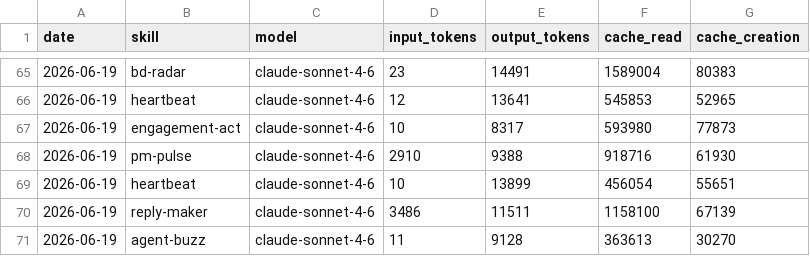
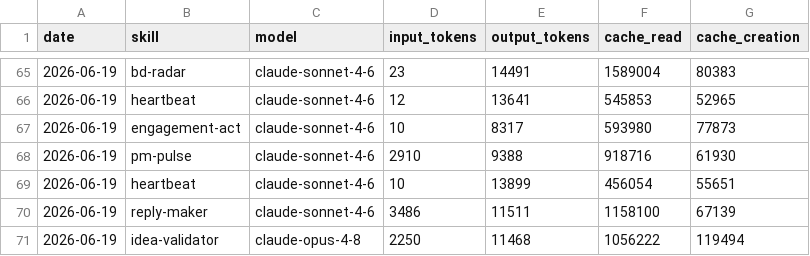
Before and after one commit to aaronjmars/aeon-bd, a CSV file: memory/token-usage.csv, drawn as a sheet; only a part is shown, gaps mark what is left out.

Commit message:
chore(idea-validator): auto-commit 2026-06-19

```diff
--- a/memory/token-usage.csv
+++ b/memory/token-usage.csv
@@ -70,2 +70,2 @@ date,skill,model,input_tokens,output_tokens,cache_read,cache_creation
 2026-06-19,reply-maker,claude-sonnet-4-6,3486,11511,1158100,67139
-2026-06-19,agent-buzz,claude-sonnet-4-6,11,9128,363613,30270
+2026-06-19,idea-validator,claude-opus-4-8,2250,11468,1056222,119494
```
Also changed, not shown: 3 other files.
